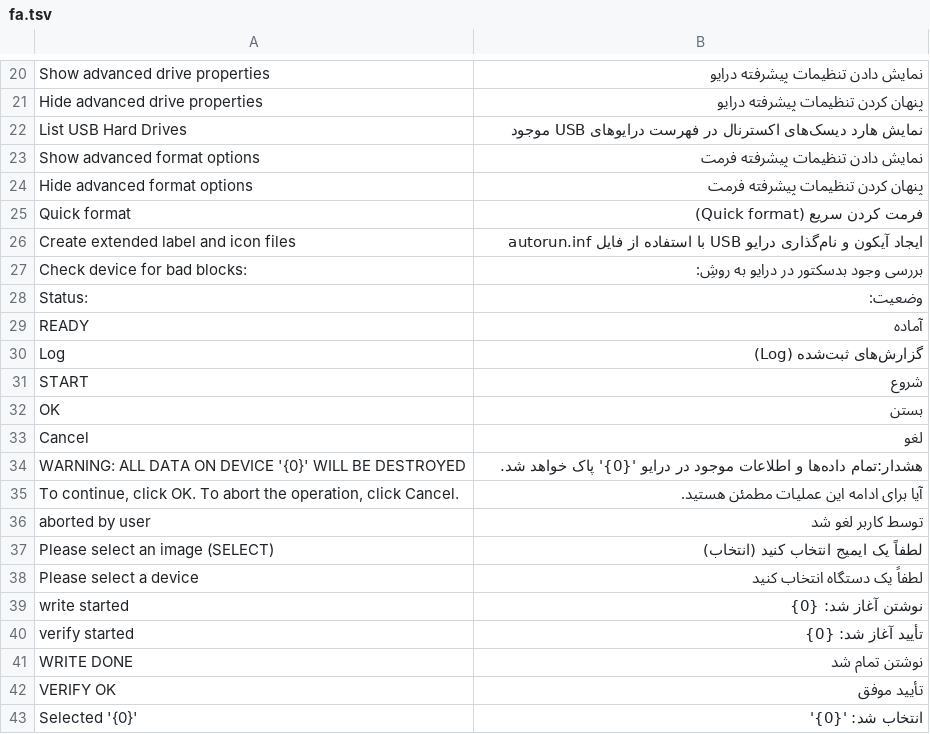
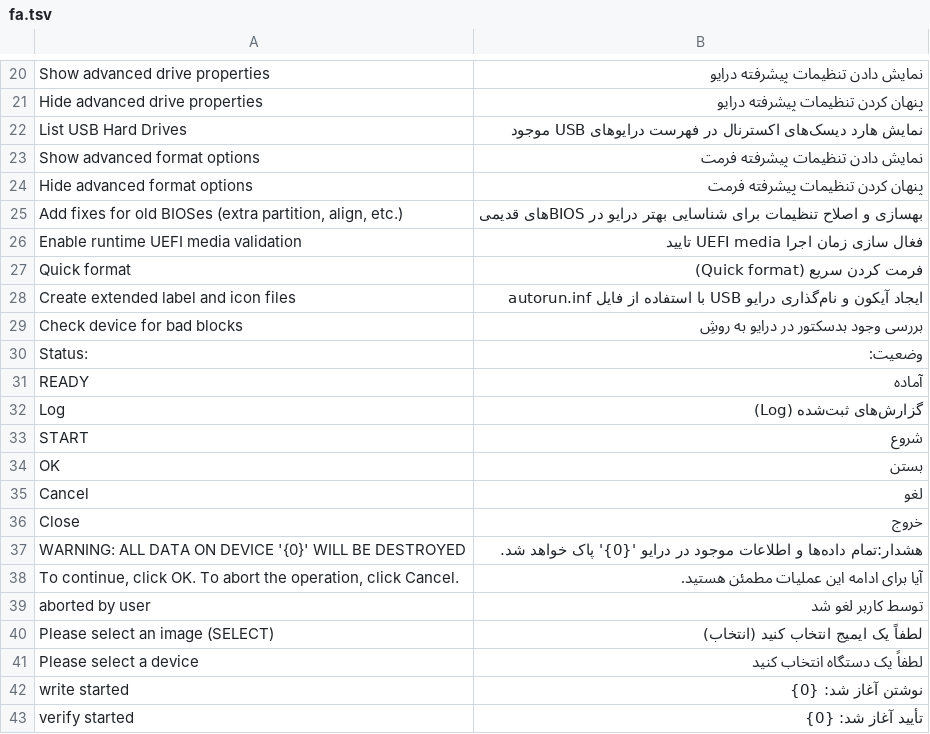
Before and after one commit to dorit33/flashcraft, a TSV file: crates/ui-egui/src/i18n/fa.tsv, drawn as a sheet; only a part is shown, gaps mark what is left out; the shorter side is filled out with more unchanged rows; addresses are those after the commit; the diff names each change by its address in the sheet, - before the commit and + after, or states it on an @@ line.

```diff
--- a/crates/ui-egui/src/i18n/fa.tsv
+++ b/crates/ui-egui/src/i18n/fa.tsv
+row 25: Add fixes for old BIOSes (extra partition, align, etc.) | بهسازی و اصلاح تنظیمات برای شناسایی بهتر درایو در BIOSهای قدیمی
+row 26: Enable runtime UEFI media validation | فغال سازی زمان اجرا UEFI media تایید
-A29: Check device for bad blocks:
+A29: Check device for bad blocks
-B29: بررسی وجود بدسکتور در درایو به روشِ:
+B29: بررسی وجود بدسکتور در درایو به روشِ
+row 36: Close | خروج
```
Also changed, not shown: crates/ui-egui/src/i18n/ar.tsv, crates/ui-egui/src/i18n/bg.tsv, 37 other files.
